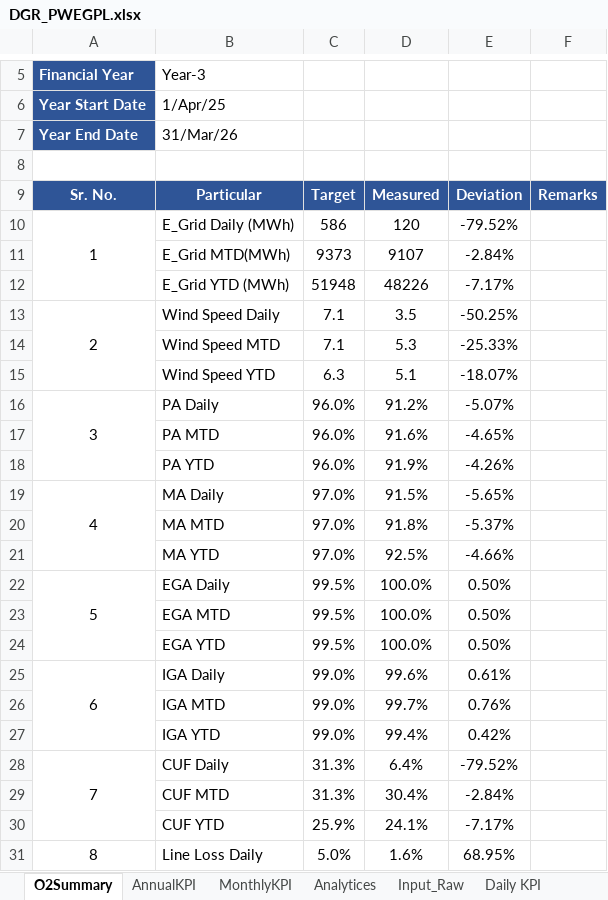
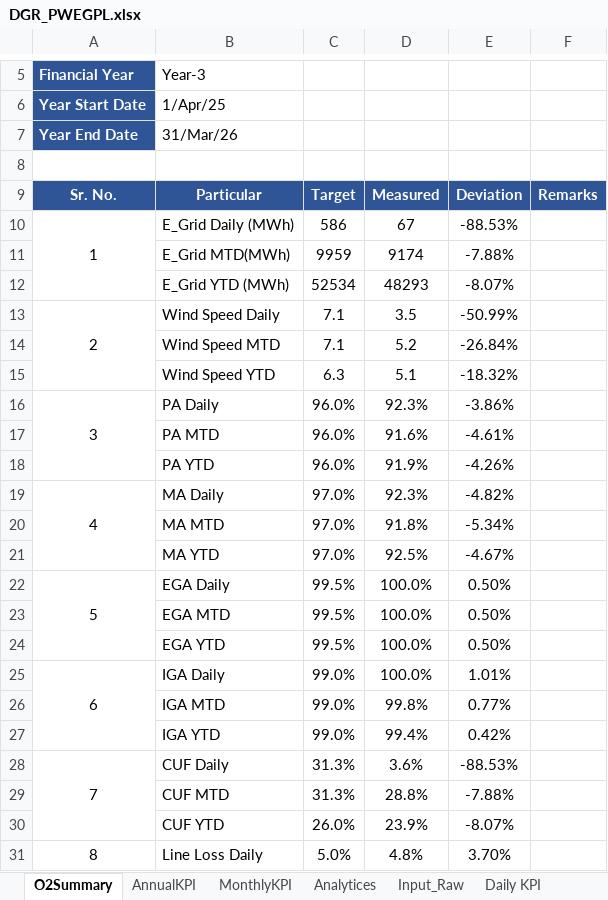
Before and after one commit to Awesome20225266/dgr-deviation-dashboard, an Excel workbook: DGR_Backup/DGR_PWEGPL.xlsx, sheet O2Summary, drawn as a sheet; only a part is shown, gaps mark what is left out; values as stored, in another font and other column widths than the file's, no borders; conditional formats not drawn; the diff covers the shown part only; the diff names each change by its address in the sheet, - before the commit and + after, or states it on an @@ line.

```diff
--- a/DGR_Backup/DGR_PWEGPL.xlsx (sheet O2Summary)
+++ b/DGR_Backup/DGR_PWEGPL.xlsx (sheet O2Summary)
-D10 (Measured): 120
+D10 (Measured): 67
-E10 (Deviation): -79.52%
+E10 (Deviation): -88.53%
-C11 (Target): 9373
+C11 (Target): 9959
-D11 (Measured): 9107
+D11 (Measured): 9174
-E11 (Deviation): -2.84%
+E11 (Deviation): -7.88%
-C12 (Target): 51948
+C12 (Target): 52534
-D12 (Measured): 48226
+D12 (Measured): 48293
-E12 (Deviation): -7.17%
+E12 (Deviation): -8.07%
-E13 (Deviation): -50.25%
+E13 (Deviation): -50.99%
-D14 (Measured): 5.3
+D14 (Measured): 5.2
-E14 (Deviation): -25.33%
+E14 (Deviation): -26.84%
-E15 (Deviation): -18.07%
+E15 (Deviation): -18.32%
-D16 (Measured): 91.2%
+D16 (Measured): 92.3%
-E16 (Deviation): -5.07%
+E16 (Deviation): -3.86%
-E17 (Deviation): -4.65%
+E17 (Deviation): -4.61%
-D19 (Measured): 91.5%
+D19 (Measured): 92.3%
-E19 (Deviation): -5.65%
+E19 (Deviation): -4.82%
-E20 (Deviation): -5.37%
+E20 (Deviation): -5.34%
-E21 (Deviation): -4.66%
+E21 (Deviation): -4.67%
-D25 (Measured): 99.6%
+D25 (Measured): 100.0%
-E25 (Deviation): 0.61%
+E25 (Deviation): 1.01%
-D26 (Measured): 99.7%
+D26 (Measured): 99.8%
-E26 (Deviation): 0.76%
+E26 (Deviation): 0.77%
-D28 (Measured): 6.4%
+D28 (Measured): 3.6%
-E28 (Deviation): -79.52%
+E28 (Deviation): -88.53%
-D29 (Measured): 30.4%
+D29 (Measured): 28.8%
-E29 (Deviation): -2.84%
+E29 (Deviation): -7.88%
-C30 (Target): 25.9%
+C30 (Target): 26.0%
-D30 (Measured): 24.1%
+D30 (Measured): 23.9%
-E30 (Deviation): -7.17%
+E30 (Deviation): -8.07%
-D31 (Measured): 1.6%
+D31 (Measured): 4.8%
-E31 (Deviation): 68.95%
+E31 (Deviation): 3.70%
```
Also changed, not shown: 14 edited cells elsewhere in this sheet, sheet WTG_BD, sheet Analytices, sheet Input_Raw, sheet Spar Parts Consumption, sheet WTG Reactive Power, sheet MonthlyKPI, 2 more sheets, hidden cells, charts or pictures, DGR_Backup/DGR_Ghatodi.xlsx, DGR_Backup/DGR_ISTS_Washi_Solar.xlsx, 14 other files.
